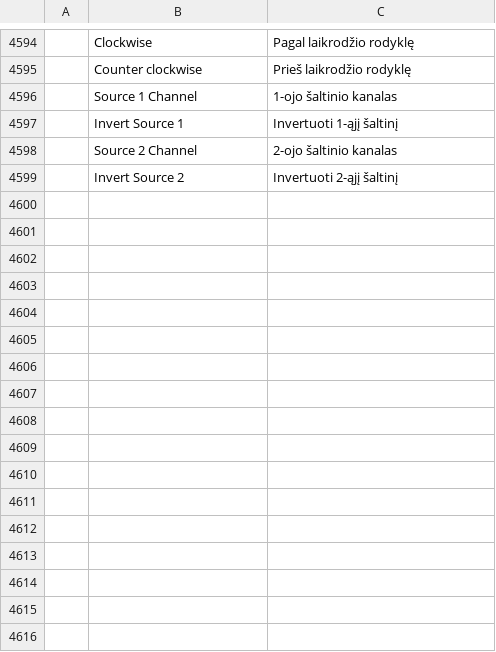
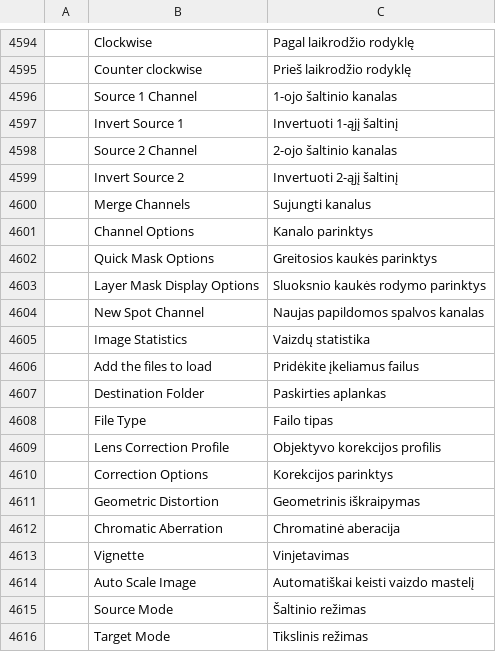
Before and after one commit to rytumb-cmyk/craft-i18n-lt, a TSV file: locales/lt/photocraft.tsv, drawn as a sheet; only a part is shown, gaps mark what is left out; the diff names each change by its address in the sheet, - before the commit and + after, or states it on an @@ line.

Commit message:
Translate additional PhotoCraft RC2 dialog labels

```diff
--- a/locales/lt/photocraft.tsv
+++ b/locales/lt/photocraft.tsv
+row 4600:  | Merge Channels | Sujungti kanalus
+row 4601:  | Channel Options | Kanalo parinktys
+row 4602:  | Quick Mask Options | Greitosios kaukės parinktys
+row 4603:  | Layer Mask Display Options | Sluoksnio kaukės rodymo parinktys
+row 4604:  | New Spot Channel | Naujas papildomos spalvos kanalas
+row 4605:  | Image Statistics | Vaizdų statistika
+row 4606:  | Add the files to load | Pridėkite įkeliamus failus
+row 4607:  | Destination Folder | Paskirties aplankas
+row 4608:  | File Type | Failo tipas
+row 4609:  | Lens Correction Profile | Objektyvo korekcijos profilis
+row 4610:  | Correction Options | Korekcijos parinktys
+row 4611:  | Geometric Distortion | Geometrinis iškraipymas
+row 4612:  | Chromatic Aberration | Chromatinė aberacija
+row 4613:  | Vignette | Vinjetavimas
+row 4614:  | Auto Scale Image | Automatiškai keisti vaizdo mastelį
+row 4615:  | Source Mode | Šaltinio režimas
+row 4616:  | Target Mode | Tikslinis režimas
```
